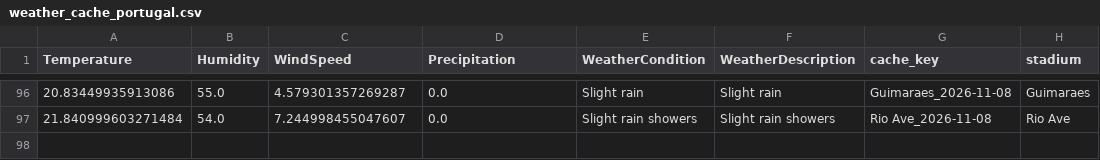
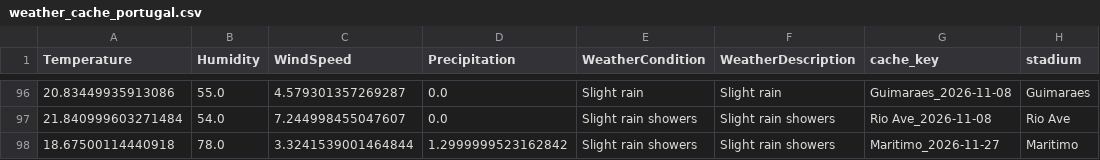
Before and after one commit to gmalbert/portugal-soccer, a CSV file: data_files/weather_cache_portugal.csv, drawn as a sheet; only a part is shown, gaps mark what is left out; the diff names each change by its address in the sheet, - before the commit and + after, or states it on an @@ line.

```diff
--- a/data_files/weather_cache_portugal.csv
+++ b/data_files/weather_cache_portugal.csv
+row 98: 18.67500114440918 | 78.0 | 3.3241539001464844 | 1.2999999523162842 | Slight rain showers | Slight rain showers | Maritimo_2026-11-27 | Maritimo
```
Also changed, not shown: data_files/poisson_metrics_history.csv, data_files/upcoming_predictions.csv, 9 other files.
